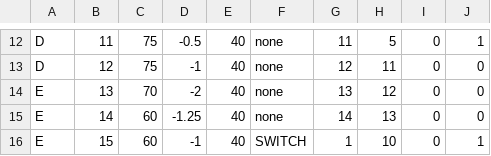
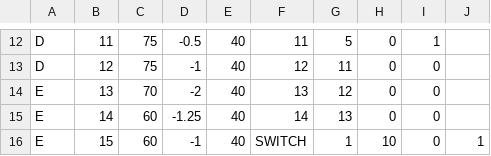
Before and after one commit to devoncallanan/trainwreck, a CSV file: TrackModel/redline.csv, drawn as a sheet; only a part is shown, gaps mark what is left out; the diff covers the shown part only; the diff names each change by its address in the sheet, - before the commit and + after, or states it on an @@ line.

```diff
--- a/TrackModel/redline.csv
+++ b/TrackModel/redline.csv
-F12: none
+F12: 11
-G12: 11
+G12: 5
-H12: 5
+H12: 0
-I12: 0
+I12: 1
-J12: 1
+J12: (empty)
-F13: none
+F13: 12
-G13: 12
+G13: 11
-H13: 11
+H13: 0
-J13:J15: 0
+J13:J15: (empty)
-F14: none
+F14: 13
-G14: 13
+G14: 12
-H14: 12
+H14: 0
-F15: none
+F15: 14
-G15: 14
+G15: 13
-H15: 13
+H15: 0
```
Also changed, not shown: 34 edited cells elsewhere in this file, 9 other files.
